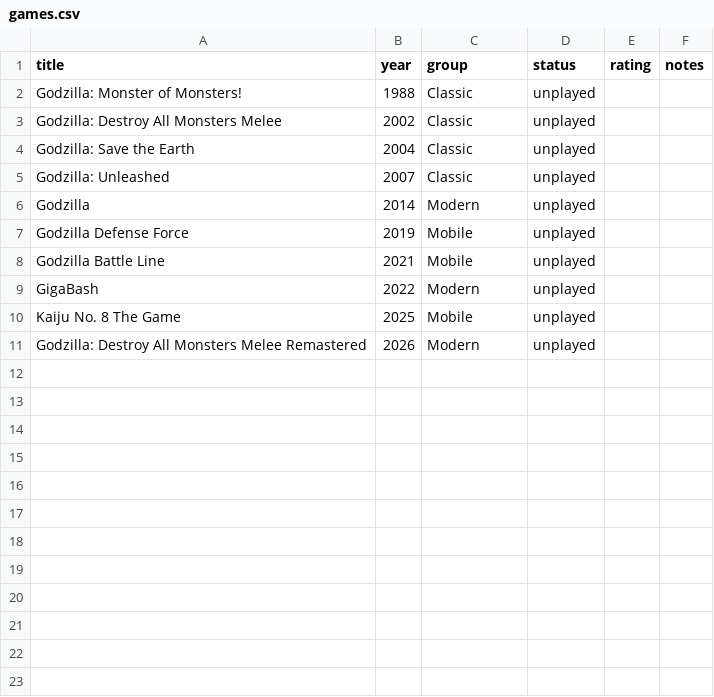
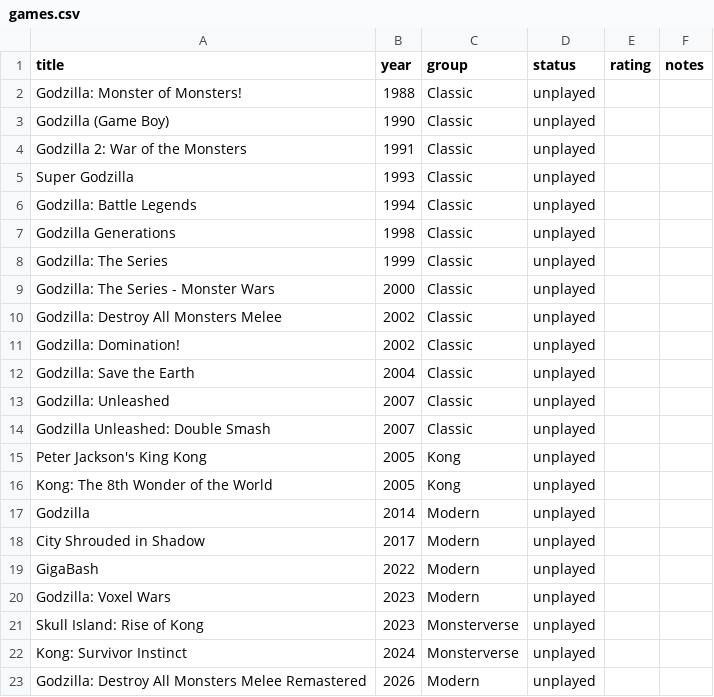
Before and after one commit to steepedsky/kaiju-tracker, a CSV file: games.csv, drawn as a sheet; removed rows and columns are numbered as before the commit, all else as after; the diff names each change by its address in the sheet, - before the commit and + after, or states it on an @@ line.

```diff
--- a/games.csv
+++ b/games.csv
+row 3: Godzilla (Game Boy) | 1990 | Classic | unplayed
+row 4: Godzilla 2: War of the Monsters | 1991 | Classic | unplayed
+row 5: Super Godzilla | 1993 | Classic | unplayed
+row 6: Godzilla: Battle Legends | 1994 | Classic | unplayed
+row 7: Godzilla Generations | 1998 | Classic | unplayed
+row 8: Godzilla: The Series | 1999 | Classic | unplayed
+row 9: Godzilla: The Series - Monster Wars | 2000 | Classic | unplayed
+row 11: Godzilla: Domination! | 2002 | Classic | unplayed
+row 14: Godzilla Unleashed: Double Smash | 2007 | Classic | unplayed
+row 15: Peter Jackson's King Kong | 2005 | Kong | unplayed
+row 16: Kong: The 8th Wonder of the World | 2005 | Kong | unplayed
-row 7: Godzilla Defense Force | 2019 | Mobile | unplayed
-row 8: Godzilla Battle Line | 2021 | Mobile | unplayed
+row 18: City Shrouded in Shadow | 2017 | Modern | unplayed
-row 10: Kaiju No. 8 The Game | 2025 | Mobile | unplayed
+row 20: Godzilla: Voxel Wars | 2023 | Modern | unplayed
+row 21: Skull Island: Rise of Kong | 2023 | Monsterverse | unplayed
+row 22: Kong: Survivor Instinct | 2024 | Monsterverse | unplayed
```
